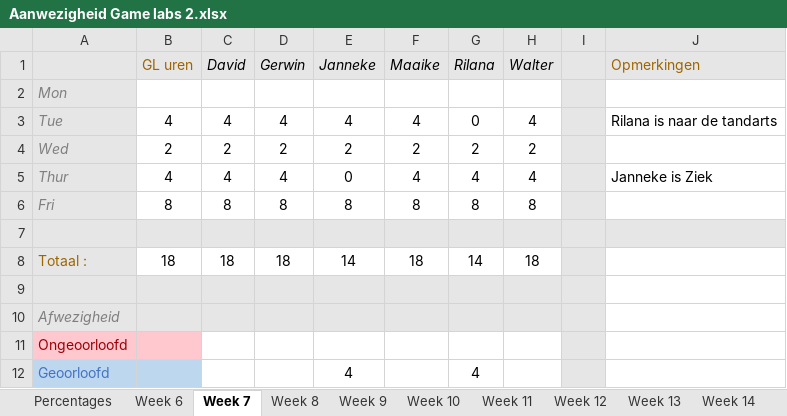
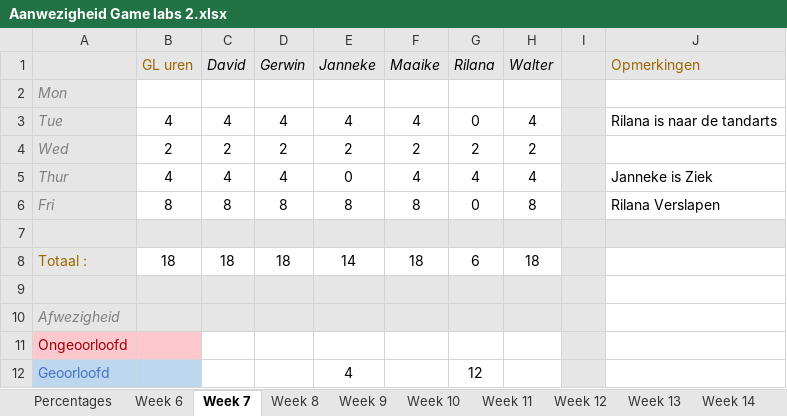
Before and after one commit to Sepi-Florez/Orphanage, an Excel workbook: Documents/Aanwezigheid Game labs 2.xlsx, sheet Week 7, drawn as a sheet; values as stored, in another font and other column widths than the file's, no borders; the diff names each change by its address in the sheet, - before the commit and + after, or states it on an @@ line.

Commit message:
Attendance

```diff
--- a/Documents/Aanwezigheid Game labs 2.xlsx (sheet Week 7)
+++ b/Documents/Aanwezigheid Game labs 2.xlsx (sheet Week 7)
-G6 (Rilana): 8
+G6 (Rilana): 0
-J6 (Opmerkingen): (empty)
+J6 (Opmerkingen): Rilana Verslapen
-G8 (Rilana): 14
+G8 (Rilana): 6
-G12 (Rilana): 4
+G12 (Rilana): 12
```
Also changed, not shown: sheet Percentages.
